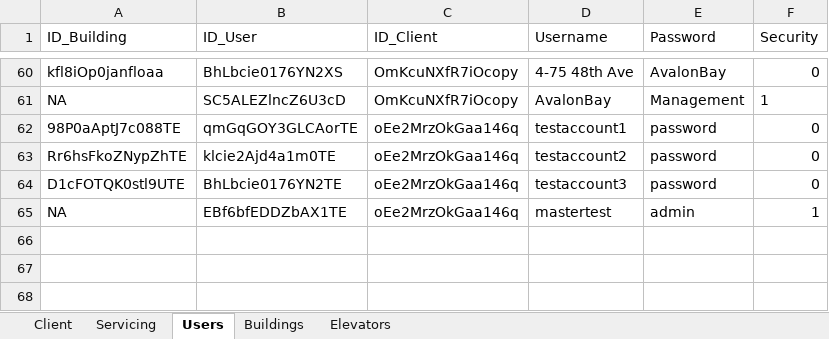
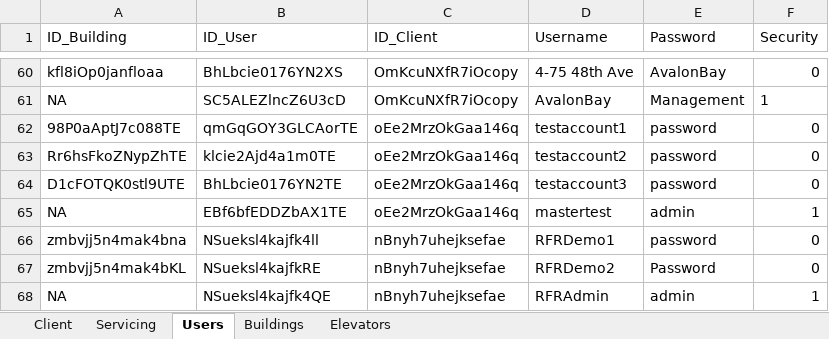
Before and after one commit to sanseveroj/Client-Elevator-App, an Excel workbook: MockData.xlsx, sheet Users, drawn as a sheet; only a part is shown, gaps mark what is left out; values as stored, in another font and other column widths than the file's, no borders; the diff names each change by its address in the sheet, - before the commit and + after, or states it on an @@ line.

```diff
--- a/MockData.xlsx (sheet Users)
+++ b/MockData.xlsx (sheet Users)
+row 66: zmbvjj5n4mak4bna | NSueksl4kajfk4ll | nBnyh7uhejksefae | RFRDemo1 | password | 0
+row 67: zmbvjj5n4mak4bKL | NSueksl4kajfkRE | nBnyh7uhejksefae | RFRDemo2 | Password | 0
+row 68: NA | NSueksl4kajfk4QE | nBnyh7uhejksefae | RFRAdmin | admin | 1
```
Also changed, not shown: sheet Servicing, sheet Elevators, sheet Buildings, sheet Client, 2 other files.
